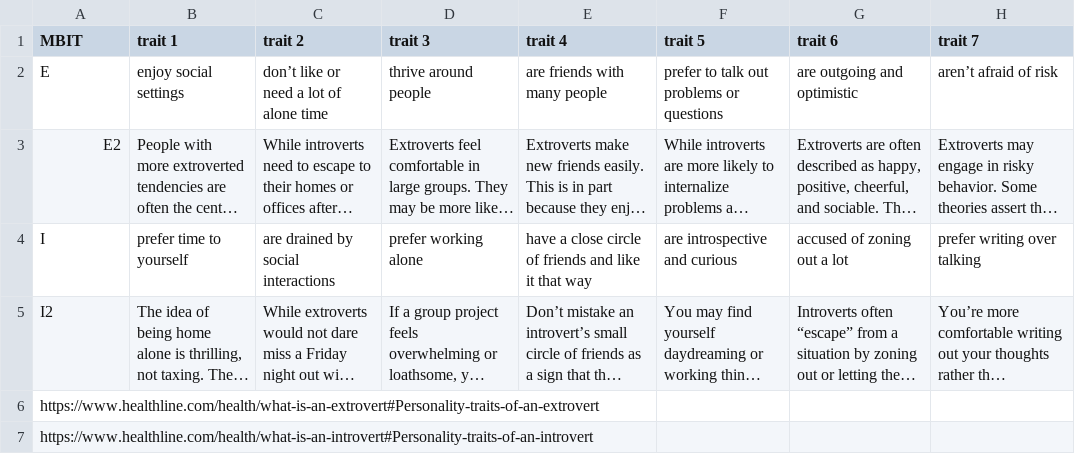
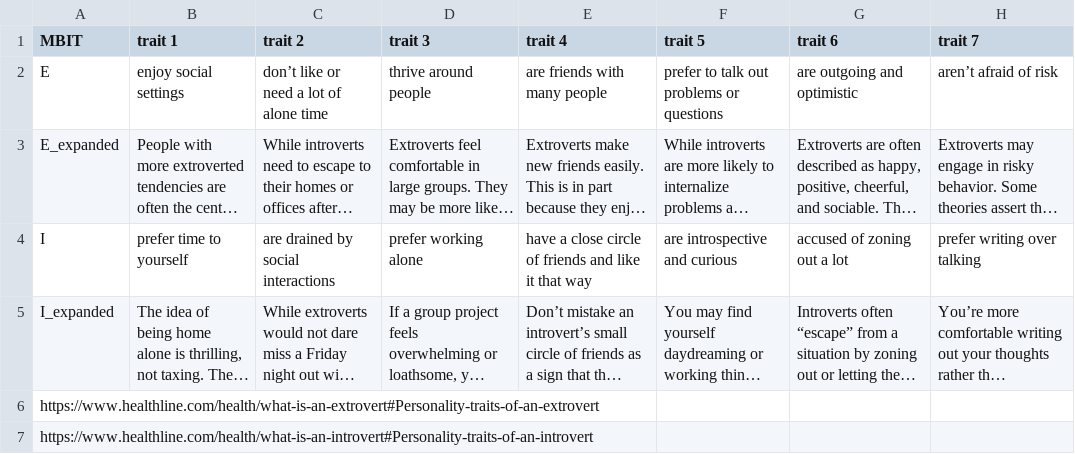
Before and after one commit to sidaksohi/astroscope, a CSV file: mbit_traits.csv, drawn as a sheet; long unchanged cells end in …; the diff names each change by its address in the sheet, - before the commit and + after, or states it on an @@ line.

Commit message:
Update mbit_traits.csv

```diff
--- a/mbit_traits.csv
+++ b/mbit_traits.csv
-A3 (MBIT): E2
+A3 (MBIT): E_expanded
-A5 (MBIT): I2
+A5 (MBIT): I_expanded
```
